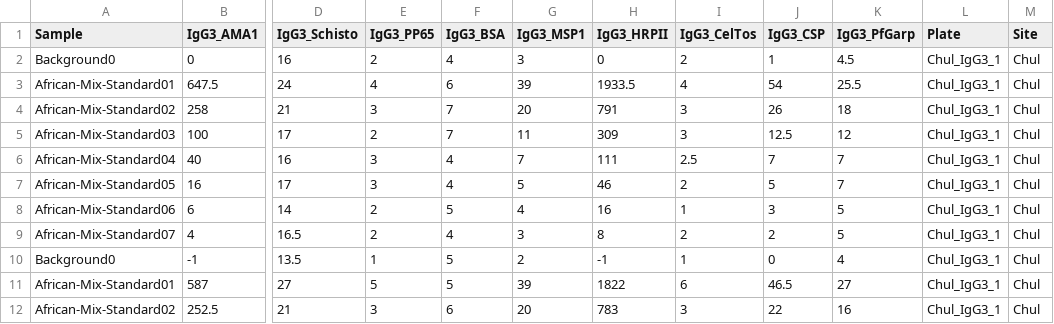
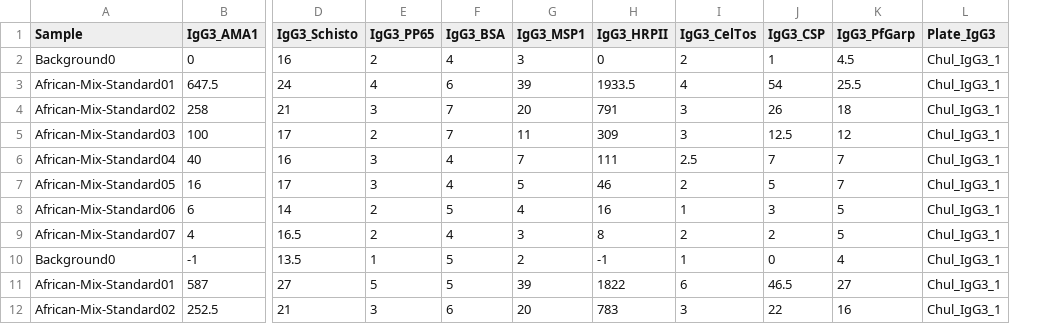
Before and after one commit to IDEELResearch/RTSS_Kisumu_Schisto, a CSV file: data/clean/luminex/Chul_IgG3_1_results_df.csv, drawn as a sheet; only a part is shown, gaps mark what is left out; the diff names each change by its address in the sheet, - before the commit and + after, or states it on an @@ line.

```diff
--- a/data/clean/luminex/Chul_IgG3_1_results_df.csv
+++ b/data/clean/luminex/Chul_IgG3_1_results_df.csv
-column M (Site), rows 2-12: all Chul
-L1: Plate
+L1: Plate_IgG3
```
Also changed, not shown: data/clean/luminex/Chul_TotalIgG_2_results_df.csv, 1 other file.
